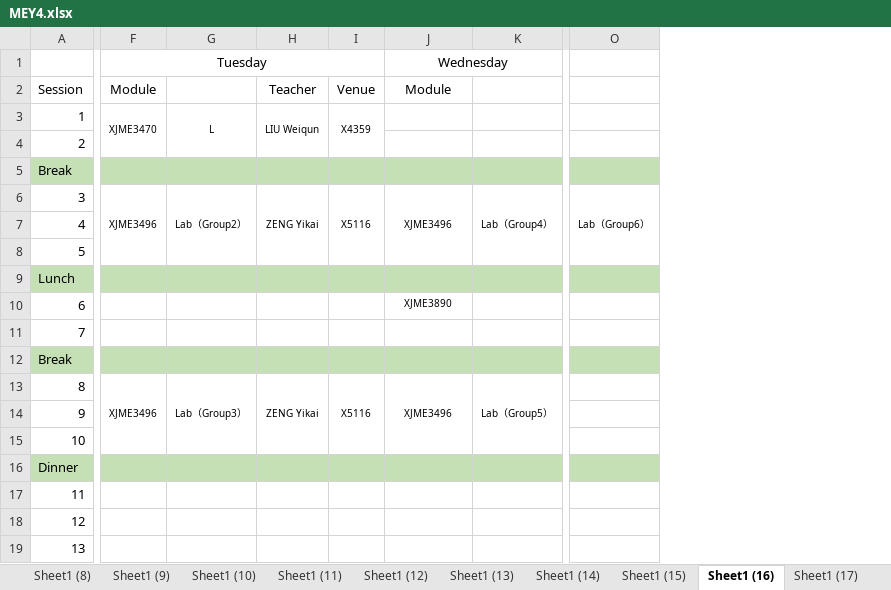
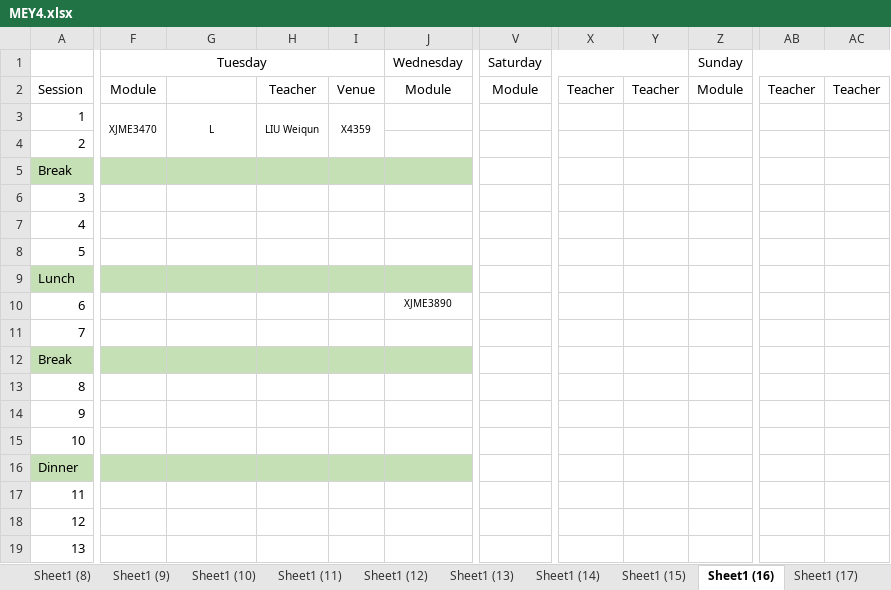
Before and after one commit to YuMXuan/Class-timetables, an Excel workbook: Year 2-4/19-20/MEY4.xlsx, sheet Sheet1 (16), drawn as a sheet; only a part is shown, gaps mark what is left out; values as stored, in another font and other column widths than the file's, no borders; removed rows and columns are numbered as before the commit, all else as after; rows hold the shown columns only; the diff covers the shown part only; the diff names each change by its address in the sheet, - before the commit and + after, or states it on an @@ line.

```diff
--- a/Year 2-4/19-20/MEY4.xlsx (sheet Sheet1 (16))
+++ b/Year 2-4/19-20/MEY4.xlsx (sheet Sheet1 (16))
-column K, row 6: Lab（Group4）
-column O, row 6: Lab（Group6）
+column V (Saturday), row 2: Module
+column X, row 2: Teacher
+column Y, row 2: Teacher
+column Z (Sunday), row 2: Module
+column AB, row 2: Teacher
+column AC, row 2: Teacher
-F6 (Tuesday): XJME3496
+F6 (Tuesday): (empty)
-F6:F8 merged
-G6: Lab（Group2）
+G6: (empty)
-G6:G8 merged
-H6: ZENG Yikai
+H6: (empty)
-H6:H8 merged
-I6: X5116
+I6: (empty)
-I6:I8 merged
-J6 (Wednesday): XJME3496
+J6 (Wednesday): (empty)
-J6:J8 merged
-row 13: 8 | XJME3496 | Lab（Group3） | ZENG Yikai | X5116 | XJME3496 | Lab（Group5）
+row 13: 8
```
Also changed, not shown: 4 added columns, 5 edited cells and merged cells elsewhere in this sheet, sheet Sheet1 (17), sheet Sheet1 (15), sheet Sheet1 (13), sheet Sheet1 (14), sheet Sheet1 (10), sheet Sheet1 (4), 10 more sheets, 17 other files.
